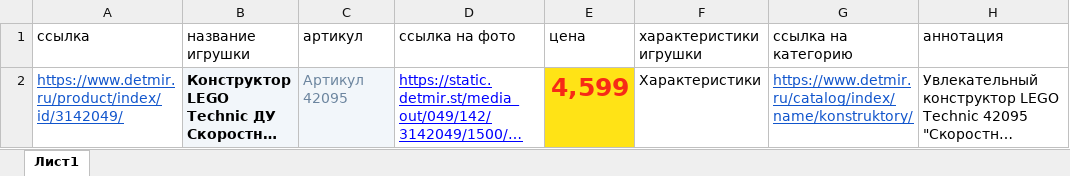
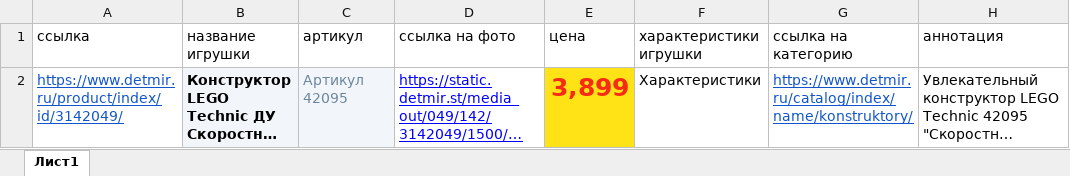
Before and after one commit to Mathue042/detMir-exel, an Excel workbook: initValues.xlsx, sheet Лист1, drawn as a sheet; long unchanged cells end in …; values as stored, in another font and other column widths than the file's, no borders; the diff names each change by its address in the sheet, - before the commit and + after, or states it on an @@ line.

```diff
--- a/initValues.xlsx (sheet Лист1)
+++ b/initValues.xlsx (sheet Лист1)
-E2 (цена): 4,599
+E2 (цена): 3,899
```
Also changed, not shown: 1 other file.
